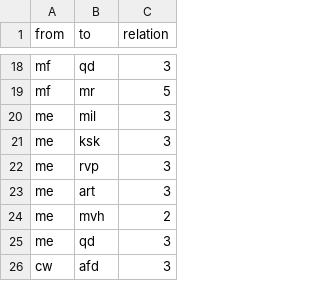
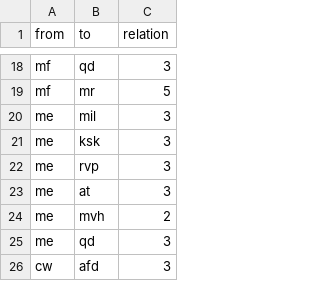
Before and after one commit to tk173/Testat, a CSV file: Testat Razzia - Edgelist(4).csv, drawn as a sheet; only a part is shown, gaps mark what is left out.

Commit message:
Update Testat Razzia - Edgelist(4).csv

```diff
--- a/Testat Razzia - Edgelist(4).csv
+++ b/Testat Razzia - Edgelist(4).csv
@@ -22,3 +22,3 @@ me,ksk,3
 me,rvp,3
-me,art,3
+me,at,3
 me,mvh,2
```
